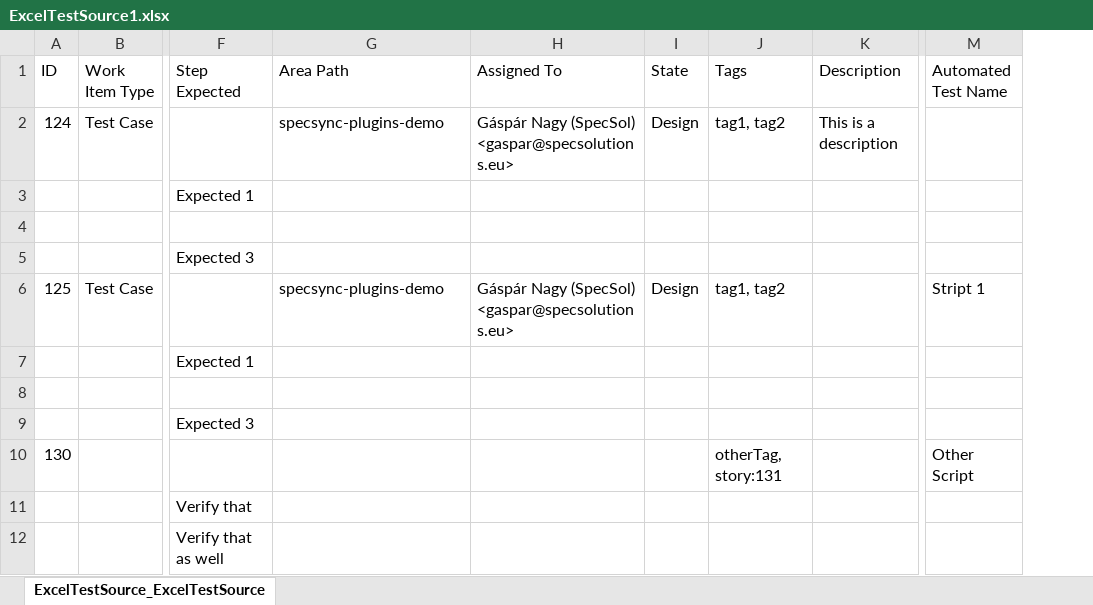
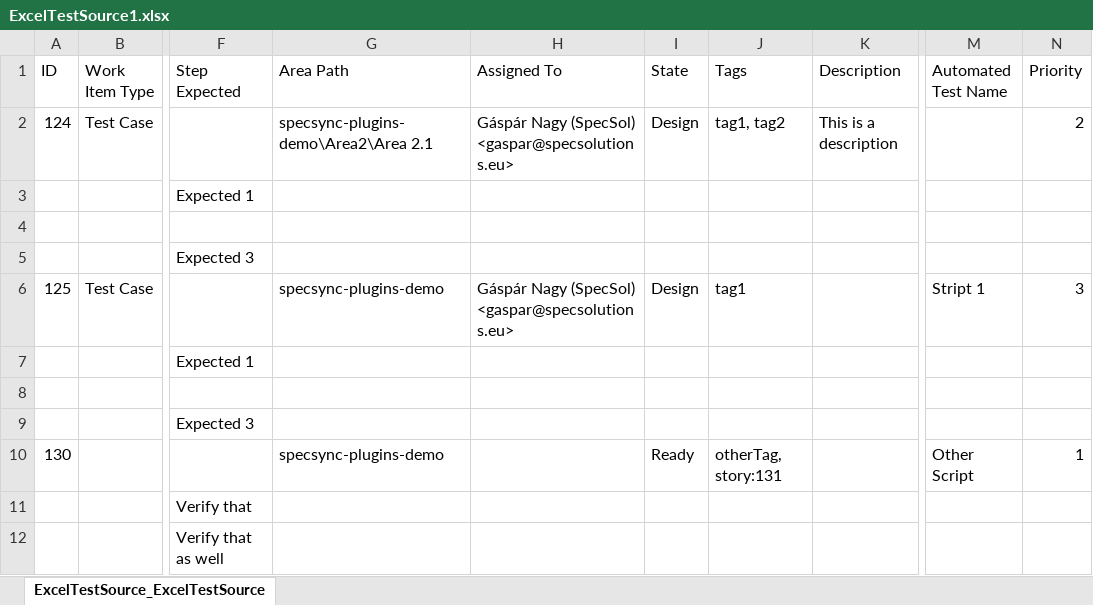
Before and after one commit to specsolutions/specsync-plugins, an Excel workbook: excel-test-source-plugin/SampleProject/ExcelTestSource1.xlsx, sheet ExcelTestSource_ExcelTestSource, drawn as a sheet; only a part is shown, gaps mark what is left out; values as stored, in another font and other column widths than the file's, no borders; table styles not drawn; the diff names each change by its address in the sheet, - before the commit and + after, or states it on an @@ line.

```diff
--- a/excel-test-source-plugin/SampleProject/ExcelTestSource1.xlsx (sheet ExcelTestSource_ExcelTestSource)
+++ b/excel-test-source-plugin/SampleProject/ExcelTestSource1.xlsx (sheet ExcelTestSource_ExcelTestSource)
+column N (Priority), rows 2-10: 2 |  |  |  | 3 |  |  |  | 1
-G2 (Area Path): specsync-plugins-demo
+G2 (Area Path): specsync-plugins-demo\Area2\Area 2.1
-J6 (Tags): tag1, tag2
+J6 (Tags): tag1
-G10 (Area Path): (empty)
+G10 (Area Path): specsync-plugins-demo
-I10 (State): (empty)
+I10 (State): Ready
```
Also changed, not shown: 4 other files.
